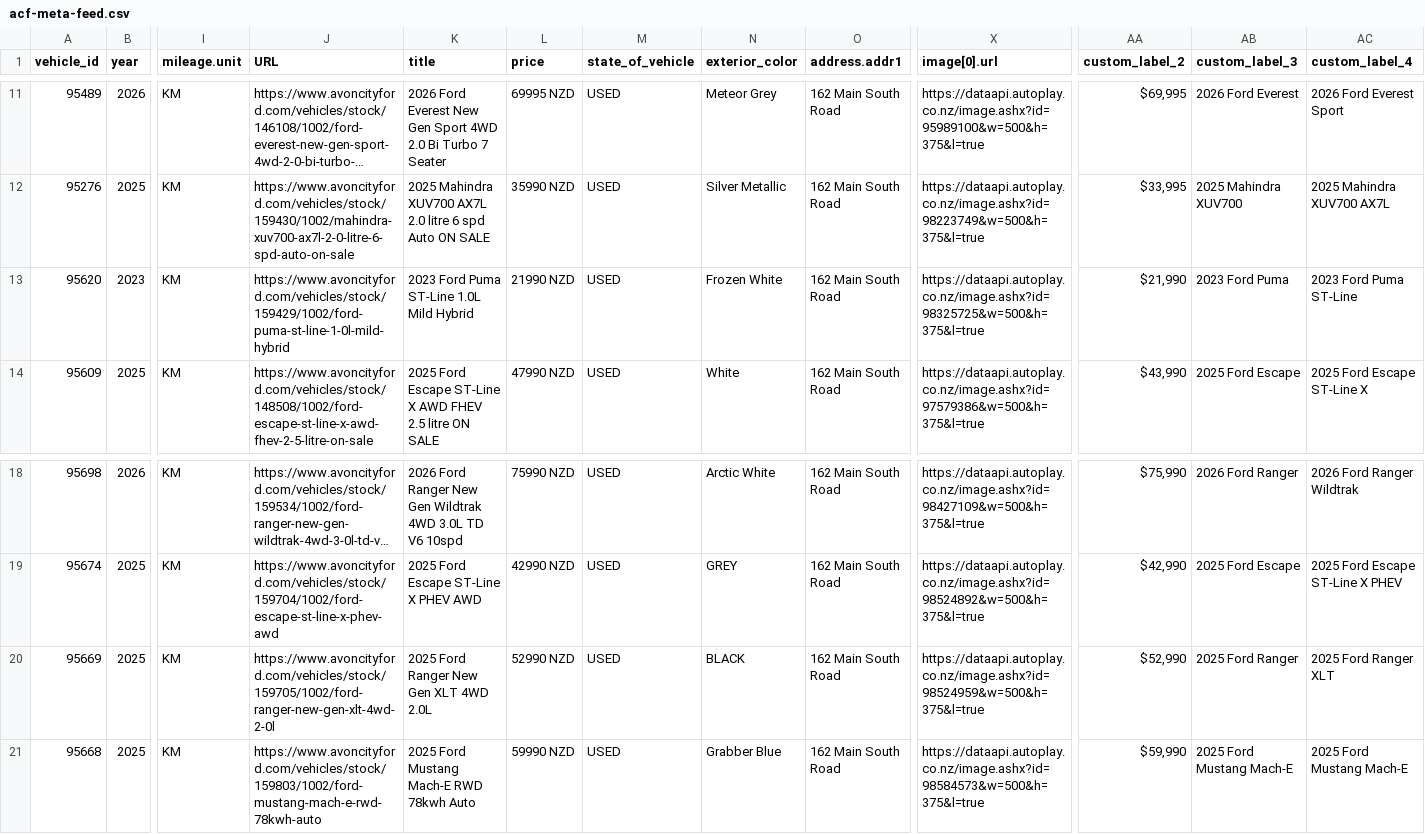
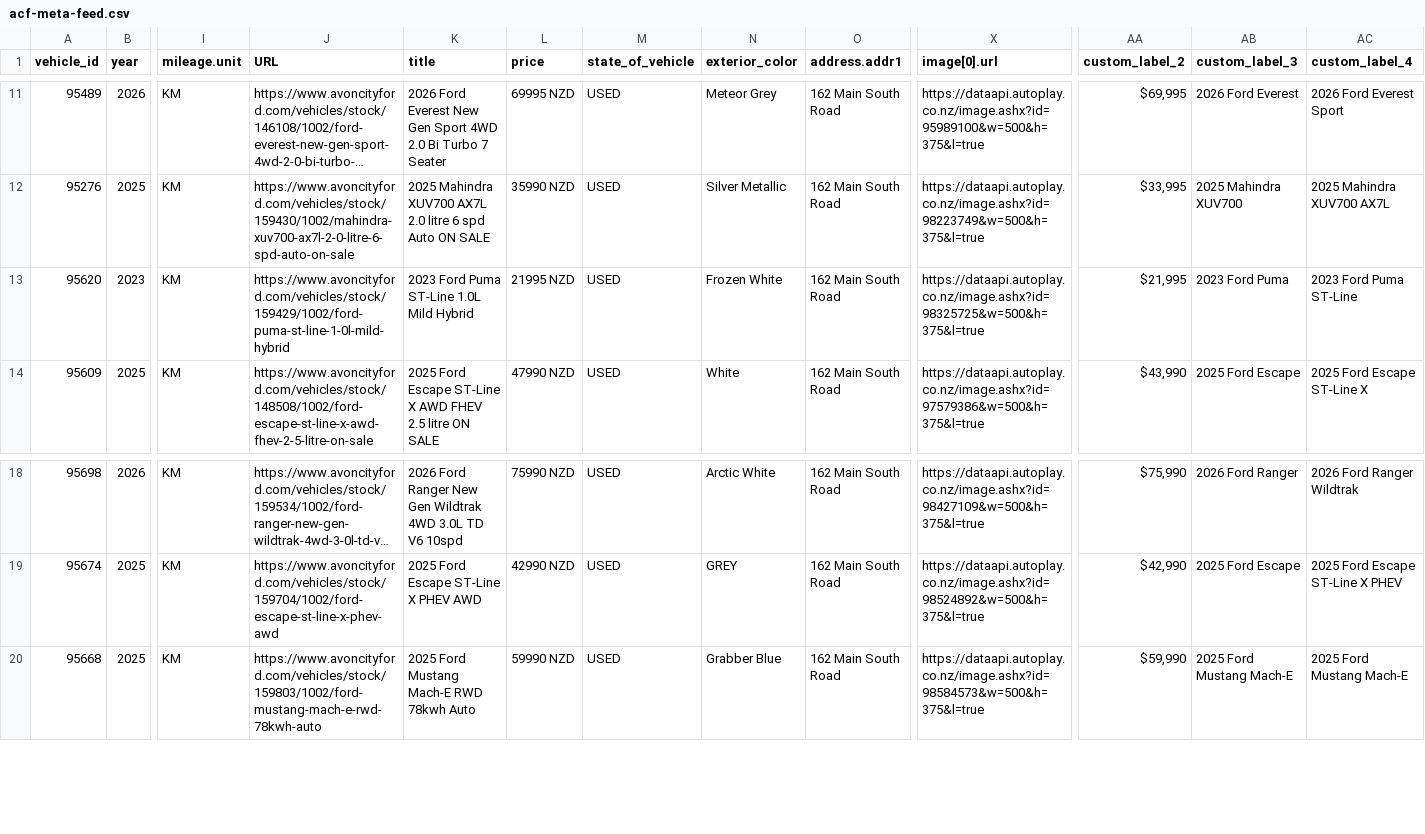
Before and after one commit to AshAcf/acf-meta-feed, a CSV file: public/acf-meta-feed.csv, drawn as a sheet; only a part is shown, gaps mark what is left out; long unchanged cells end in …; rows hold the shown columns only; the diff names each change by its address in the sheet, - before the commit and + after, or states it on an @@ line.

Commit message:
Update corrected vehicle feed

```diff
--- a/public/acf-meta-feed.csv
+++ b/public/acf-meta-feed.csv
-L13 (price): 21990 NZD
+L13 (price): 21995 NZD
-AA13 (custom_label_2): $21,990
+AA13 (custom_label_2): $21,995
-row 20: 95669 | 2025 | KM | https://www.avoncityford.com/vehicles/stock/159705/1002/ford-ranger-new-gen-xlt-4wd-2-0l | 2025 Ford Ranger New Gen XLT 4WD 2.0L | 52990 NZD | USED | BLACK | 162 Main South Road | https://dataapi.autoplay.co.nz/image.ashx?id=98524959&w=500&h=375&l=true | $52,990 | 2025 Ford Ranger | 2025 Ford Ranger XLT
```
Also changed, not shown: public/all-yards-meta-feed.csv, public/yard-1684-used.csv, 12 other files.
